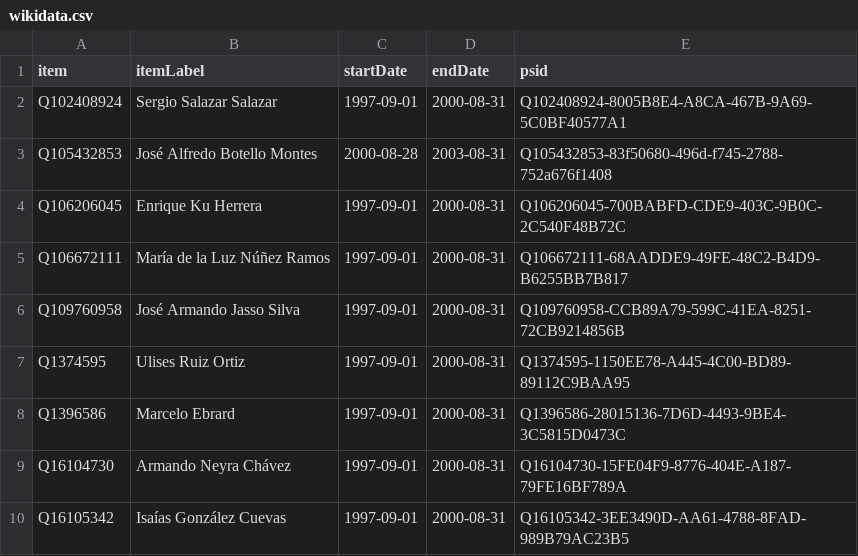
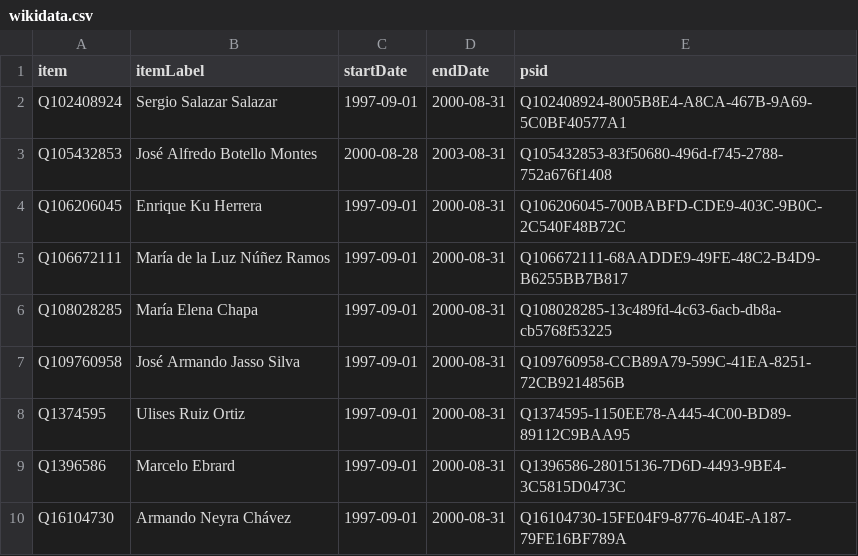
Before and after one commit to every-politician-scrapers/mexico-ministers, a CSV file: sources/deputies-57/wikidata.csv, drawn as a sheet; only a part is shown; the shorter side is filled out with more unchanged rows.

Commit message:
Compare external sources to Wikidata

```diff
--- a/sources/deputies-57/wikidata.csv
+++ b/sources/deputies-57/wikidata.csv
@@ -5,2 +5,3 @@ Q106206045,Enrique Ku Herrera,1997-09-01,2000-08-31,Q106206045-700BABFD-CDE9-403
 Q106672111,María de la Luz Núñez Ramos,1997-09-01,2000-08-31,Q106672111-68AADDE9-49FE-48C2-B4D9-B6255BB7B817
+Q108028285,María Elena Chapa,1997-09-01,2000-08-31,Q108028285-13c489fd-4c63-6acb-db8a-cb5768f53225
 Q109760958,José Armando Jasso Silva,1997-09-01,2000-08-31,Q109760958-CCB89A79-599C-41EA-8251-72CB9214856B
```
Also changed, not shown: sources/deputies-57/diff.csv.
